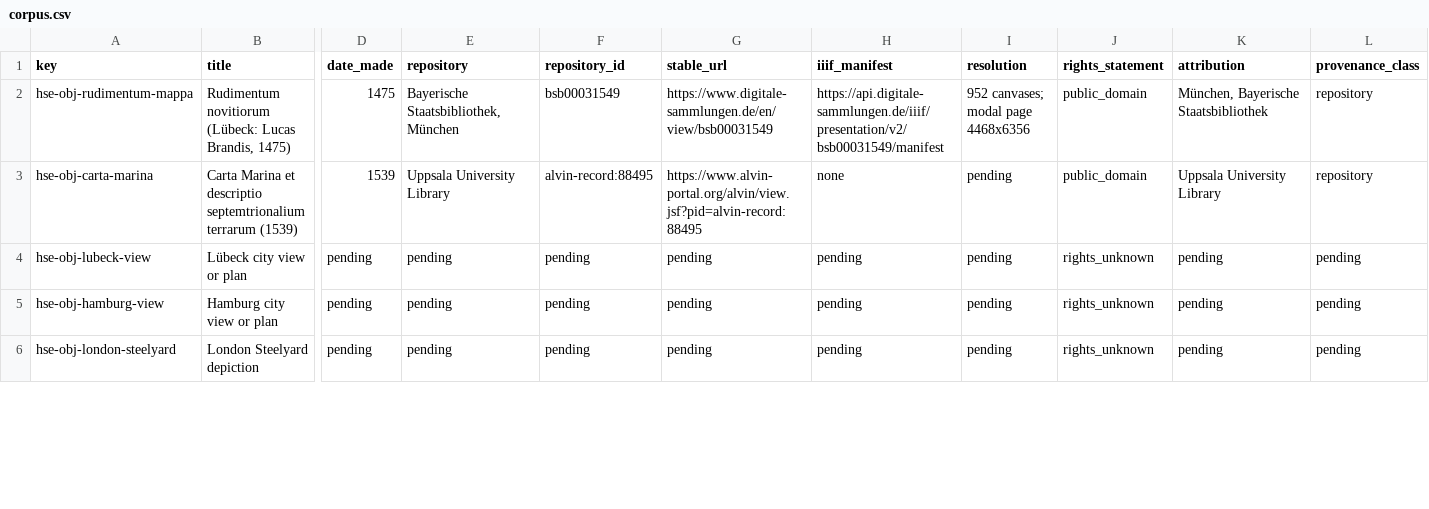
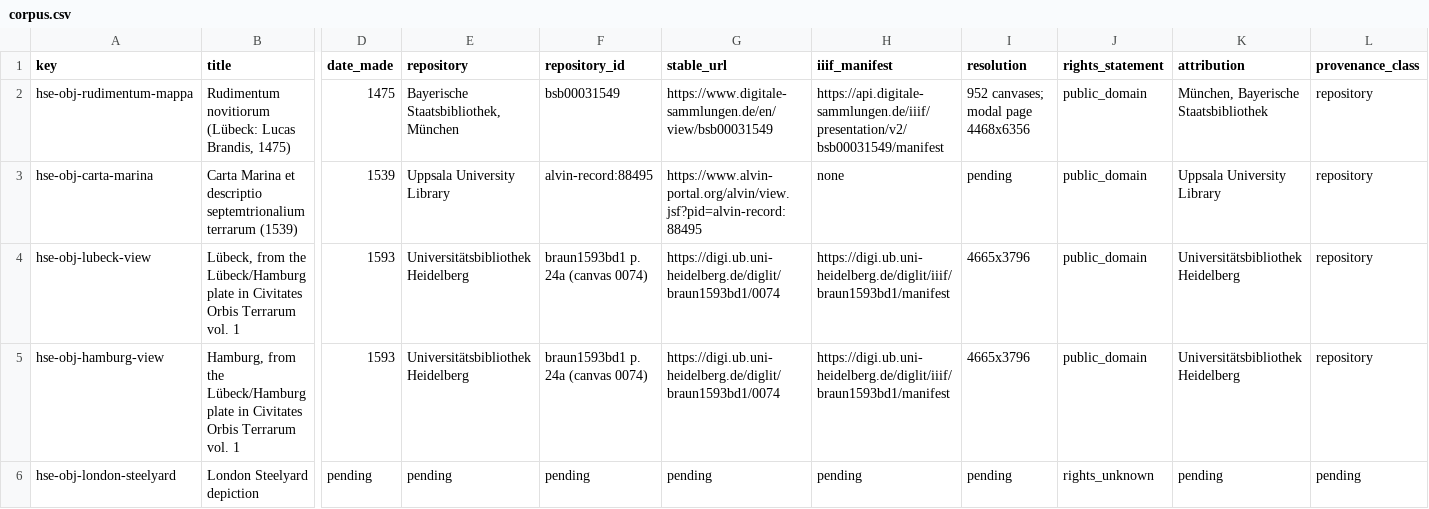
Before and after one commit to vladsimion/terra-chartarum, a CSV file: data/hanseatic/sources/corpus.csv, drawn as a sheet; only a part is shown, gaps mark what is left out; the diff covers the shown part only; the diff names each change by its address in the sheet, - before the commit and + after, or states it on an @@ line.

```diff
--- a/data/hanseatic/sources/corpus.csv
+++ b/data/hanseatic/sources/corpus.csv
-B4 (title): Lübeck city view or plan
+B4 (title): Lübeck, from the Lübeck/Hamburg plate in Civitates Orbis Terrarum vol. 1
-D4:D5 (date_made): pending
+D4:D5 (date_made): 1593
-E4:E5 (repository): pending
+E4:E5 (repository): Universitätsbibliothek Heidelberg
-F4:F5 (repository_id): pending
+F4:F5 (repository_id): braun1593bd1 p. 24a (canvas 0074)
-G4:G5 (stable_url): pending
+G4:G5 (stable_url): https://digi.ub.uni-heidelberg.de/diglit/braun1593bd1/0074
-H4:H5 (iiif_manifest): pending
+H4:H5 (iiif_manifest): https://digi.ub.uni-heidelberg.de/diglit/iiif/braun1593bd1/manifest
-I4:I5 (resolution): pending
+I4:I5 (resolution): 4665x3796
-J4:J5 (rights_statement): rights_unknown
+J4:J5 (rights_statement): public_domain
-K4:K5 (attribution): pending
+K4:K5 (attribution): Universitätsbibliothek Heidelberg
-L4:L5 (provenance_class): pending
+L4:L5 (provenance_class): repository
-B5 (title): Hamburg city view or plan
+B5 (title): Hamburg, from the Lübeck/Hamburg plate in Civitates Orbis Terrarum vol. 1
```
Also changed, not shown: 17 edited cells elsewhere in this file, 2 other files.
